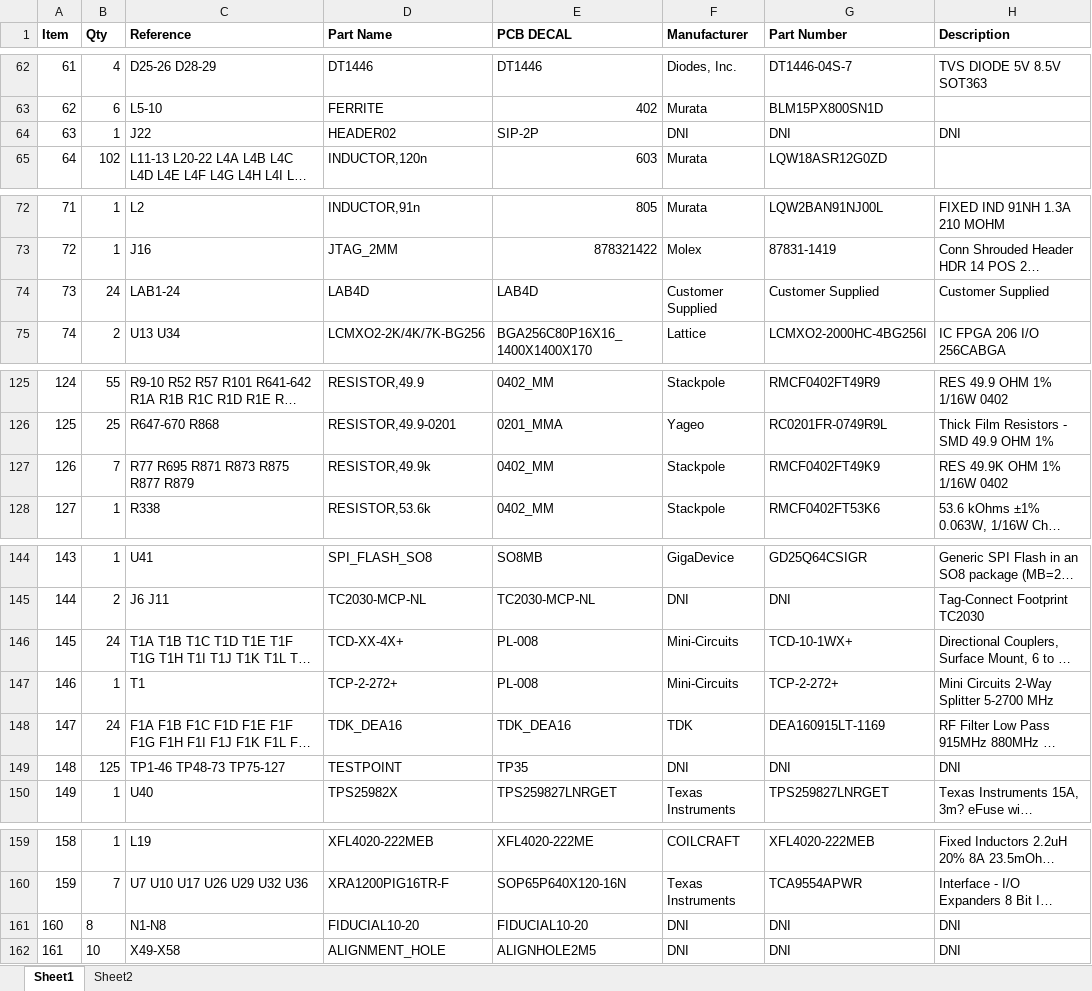
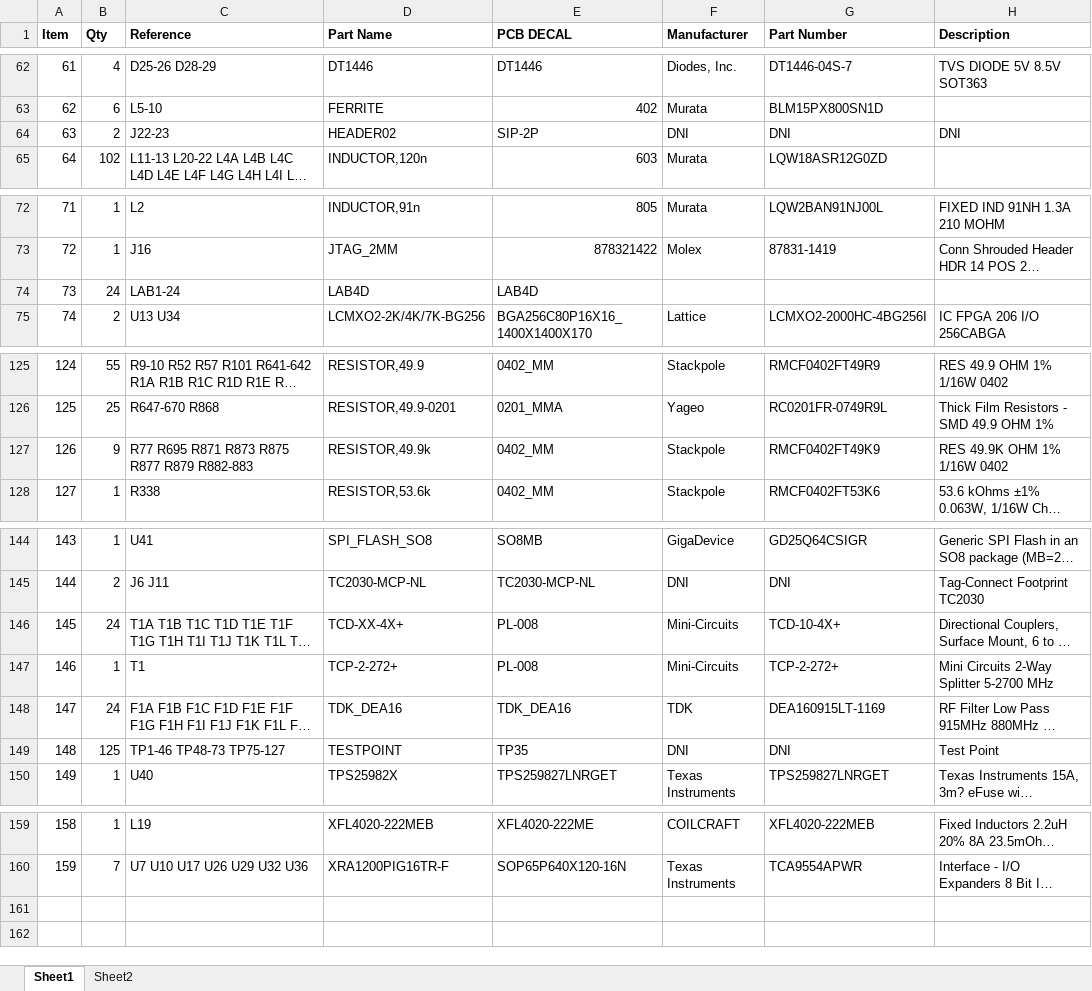
Before and after one commit to barawn/radiant, an Excel workbook: radiant_bom.xlsx, sheet Sheet1, drawn as a sheet; only a part is shown, gaps mark what is left out; long unchanged cells end in …; values as stored, in another font and other column widths than the file's, no borders; the diff covers the shown part only; the diff names each change by its address in the sheet, - before the commit and + after, or states it on an @@ line.

```diff
--- a/radiant_bom.xlsx (sheet Sheet1)
+++ b/radiant_bom.xlsx (sheet Sheet1)
-B64 (Qty): 1
+B64 (Qty): 2
-C64 (Reference): J22
+C64 (Reference): J22-23
-F74 (Manufacturer): Customer Supplied
+F74 (Manufacturer): (empty)
-G74 (Part Number): Customer Supplied
+G74 (Part Number): (empty)
-H74 (Description): Customer Supplied
+H74 (Description): (empty)
-B127 (Qty): 7
+B127 (Qty): 9
-C127 (Reference): R77 R695 R871 R873 R875 R877 R879
+C127 (Reference): R77 R695 R871 R873 R875 R877 R879 R882-883
-G146 (Part Number): TCD-10-1WX+
+G146 (Part Number): TCD-10-4X+
-H149 (Description): DNI
+H149 (Description): Test Point
-row 161: 160 | 8 | N1-N8 | FIDUCIAL10-20 | FIDUCIAL10-20 | DNI | DNI | DNI
-row 162: 161 | 10 | X49-X58 | ALIGNMENT_HOLE | ALIGNHOLE2M5 | DNI | DNI | DNI
```
Also changed, not shown: 1 edited cell elsewhere in this sheet, 17 other files.
